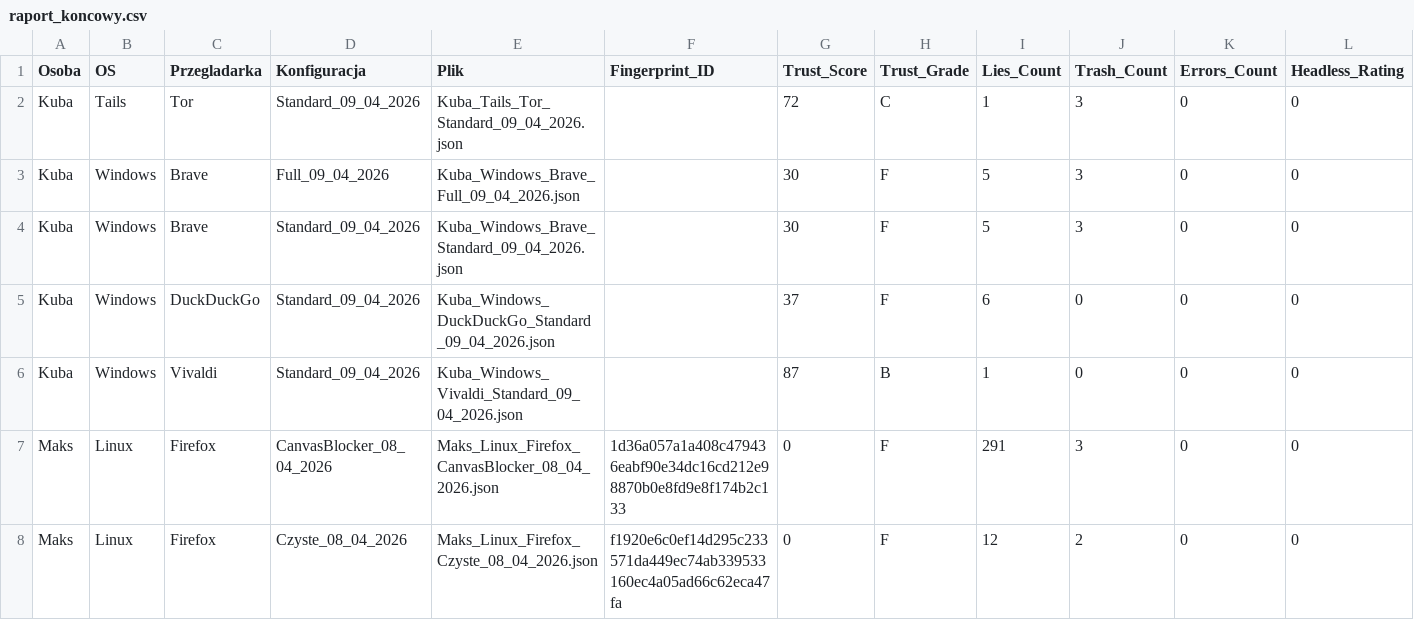
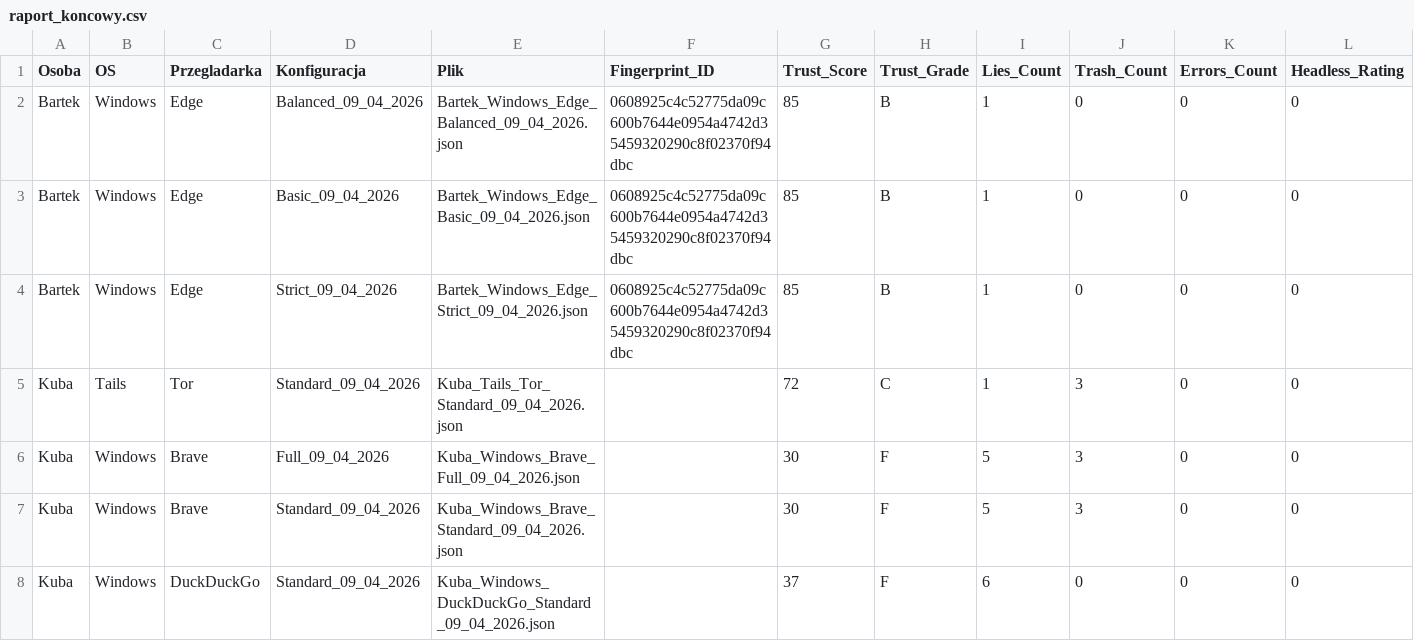
Before and after one commit to jakubszkaradek/browser_fingerprinting, a CSV file: docs/dashboard/data/raport_koncowy.csv, drawn as a sheet; only a part is shown; the shorter side is filled out with more unchanged rows; rows hold the shown columns only; the diff names each change by its address in the sheet, - before the commit and + after, or states it on an @@ line.

```diff
--- a/docs/dashboard/data/raport_koncowy.csv
+++ b/docs/dashboard/data/raport_koncowy.csv
+row 2: Bartek | Windows | Edge | Balanced_09_04_2026 | Bartek_Windows_Edge_Balanced_09_04_2026.json | 0608925c4c52775da09c600b7644e0954a4742d35459320290c8f02370f94dbc | 85 | B | 1 | 0 | 0 | 0
+row 3: Bartek | Windows | Edge | Basic_09_04_2026 | Bartek_Windows_Edge_Basic_09_04_2026.json | 0608925c4c52775da09c600b7644e0954a4742d35459320290c8f02370f94dbc | 85 | B | 1 | 0 | 0 | 0
+row 4: Bartek | Windows | Edge | Strict_09_04_2026 | Bartek_Windows_Edge_Strict_09_04_2026.json | 0608925c4c52775da09c600b7644e0954a4742d35459320290c8f02370f94dbc | 85 | B | 1 | 0 | 0 | 0
```
Also changed, not shown: 1 other file.
